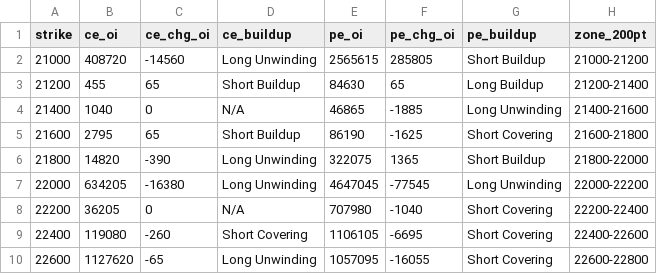
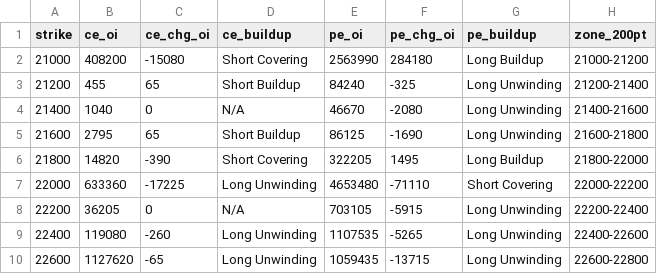
Before and after one commit to ddtambe/Nifty50_Options, a CSV file: data/2026-11-17/2026-11-23_buildup.csv, drawn as a sheet; only a part is shown; the diff covers the shown part only.

```diff
--- a/data/2026-11-17/2026-11-23_buildup.csv
+++ b/data/2026-11-17/2026-11-23_buildup.csv
@@ -1,10 +1,10 @@
 strike,ce_oi,ce_chg_oi,ce_buildup,pe_oi,pe_chg_oi,pe_buildup,zone_200pt
-21000,408720,-14560,Long Unwinding,2565615,285805,Short Buildup,21000-21200
-21200,455,65,Short Buildup,84630,65,Long Buildup,21200-21400
-21400,1040,0,N/A,46865,-1885,Long Unwinding,21400-21600
-21600,2795,65,Short Buildup,86190,-1625,Short Covering,21600-21800
-21800,14820,-390,Long Unwinding,322075,1365,Short Buildup,21800-22000
-22000,634205,-16380,Long Unwinding,4647045,-77545,Long Unwinding,22000-22200
-22200,36205,0,N/A,707980,-1040,Short Covering,22200-22400
-22400,119080,-260,Short Covering,1106105,-6695,Short Covering,22400-22600
-22600,1127620,-65,Long Unwinding,1057095,-16055,Short Covering,22600-22800
+21000,408200,-15080,Short Covering,2563990,284180,Long Buildup,21000-21200
+21200,455,65,Short Buildup,84240,-325,Long Unwinding,21200-21400
+21400,1040,0,N/A,46670,-2080,Long Unwinding,21400-21600
+21600,2795,65,Short Buildup,86125,-1690,Long Unwinding,21600-21800
+21800,14820,-390,Short Covering,322205,1495,Long Buildup,21800-22000
+22000,633360,-17225,Long Unwinding,4653480,-71110,Short Covering,22000-22200
+22200,36205,0,N/A,703105,-5915,Long Unwinding,22200-22400
+22400,119080,-260,Long Unwinding,1107535,-5265,Long Unwinding,22400-22600
+22600,1127620,-65,Long Unwinding,1059435,-13715,Long Unwinding,22600-22800
```
Also changed, not shown: 110 edited cells elsewhere in this file, data/2026-11-17/2026-11-17_buildup.csv, data/2026-11-17/2026-11-17_raw.csv, 7 other files.
